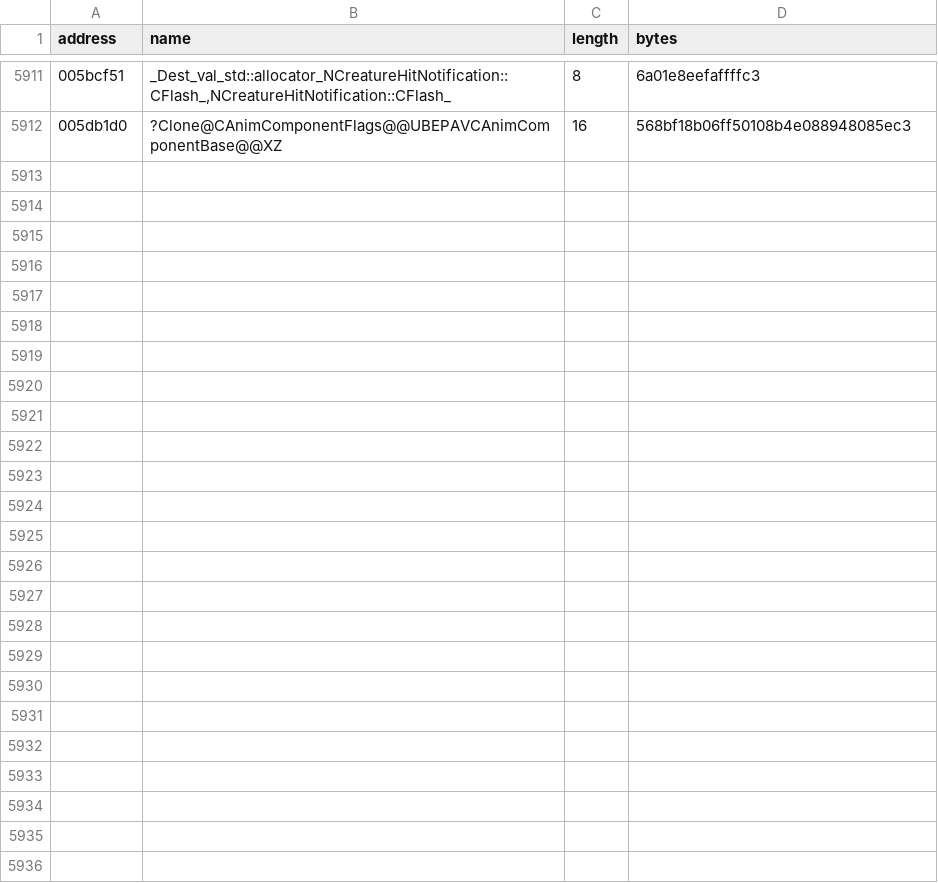
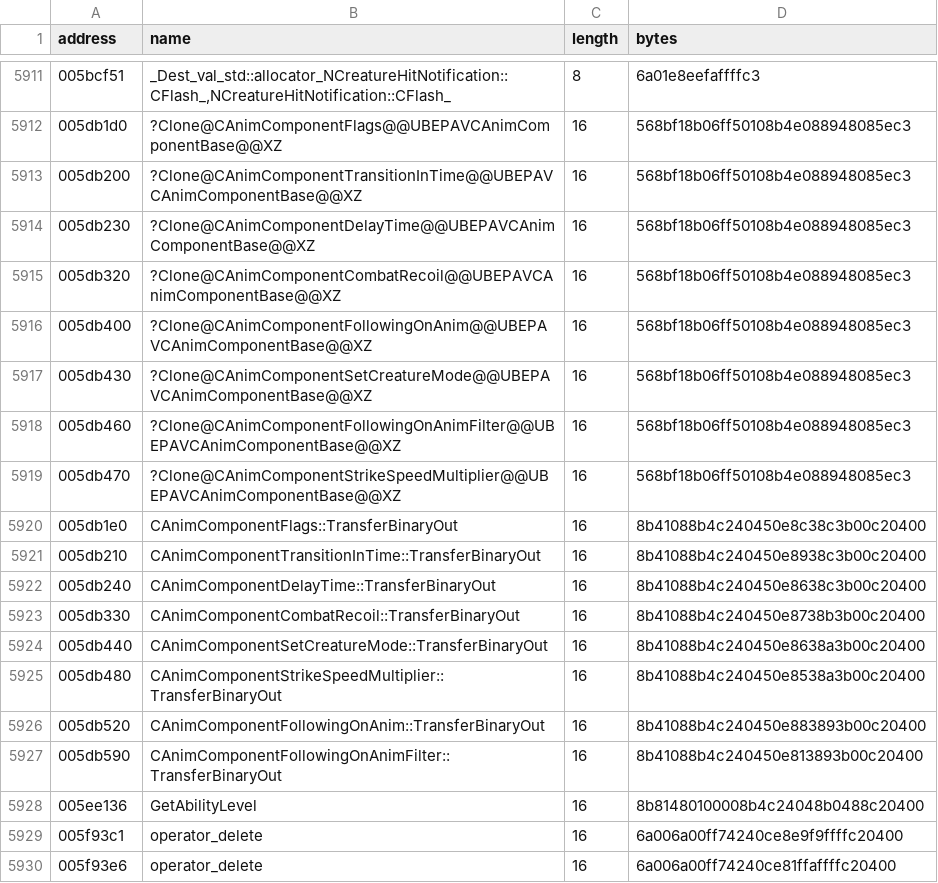
Before and after one commit to BuffJesus/FableDecomp, a TSV file: rebuild/oracles/auto-re-candidates.tsv, drawn as a sheet; only a part is shown, gaps mark what is left out; the diff names each change by its address in the sheet, - before the commit and + after, or states it on an @@ line.

```diff
--- a/rebuild/oracles/auto-re-candidates.tsv
+++ b/rebuild/oracles/auto-re-candidates.tsv
+row 5913: 005db200 | ?Clone@CAnimComponentTransitionInTime@@UBEPAVCAnimComponentBase@@XZ | 16 | 568bf18b06ff50108b4e088948085ec3
+row 5914: 005db230 | ?Clone@CAnimComponentDelayTime@@UBEPAVCAnimComponentBase@@XZ | 16 | 568bf18b06ff50108b4e088948085ec3
+row 5915: 005db320 | ?Clone@CAnimComponentCombatRecoil@@UBEPAVCAnimComponentBase@@XZ | 16 | 568bf18b06ff50108b4e088948085ec3
+row 5916: 005db400 | ?Clone@CAnimComponentFollowingOnAnim@@UBEPAVCAnimComponentBase@@XZ | 16 | 568bf18b06ff50108b4e088948085ec3
+row 5917: 005db430 | ?Clone@CAnimComponentSetCreatureMode@@UBEPAVCAnimComponentBase@@XZ | 16 | 568bf18b06ff50108b4e088948085ec3
+row 5918: 005db460 | ?Clone@CAnimComponentFollowingOnAnimFilter@@UBEPAVCAnimComponentBase@@XZ | 16 | 568bf18b06ff50108b4e088948085ec3
+row 5919: 005db470 | ?Clone@CAnimComponentStrikeSpeedMultiplier@@UBEPAVCAnimComponentBase@@XZ | 16 | 568bf18b06ff50108b4e088948085ec3
+row 5920: 005db1e0 | CAnimComponentFlags::TransferBinaryOut | 16 | 8b41088b4c240450e8c38c3b00c20400
+row 5921: 005db210 | CAnimComponentTransitionInTime::TransferBinaryOut | 16 | 8b41088b4c240450e8938c3b00c20400
+row 5922: 005db240 | CAnimComponentDelayTime::TransferBinaryOut | 16 | 8b41088b4c240450e8638c3b00c20400
+row 5923: 005db330 | CAnimComponentCombatRecoil::TransferBinaryOut | 16 | 8b41088b4c240450e8738b3b00c20400
+row 5924: 005db440 | CAnimComponentSetCreatureMode::TransferBinaryOut | 16 | 8b41088b4c240450e8638a3b00c20400
+row 5925: 005db480 | CAnimComponentStrikeSpeedMultiplier::TransferBinaryOut | 16 | 8b41088b4c240450e8538a3b00c20400
+row 5926: 005db520 | CAnimComponentFollowingOnAnim::TransferBinaryOut | 16 | 8b41088b4c240450e883893b00c20400
+row 5927: 005db590 | CAnimComponentFollowingOnAnimFilter::TransferBinaryOut | 16 | 8b41088b4c240450e813893b00c20400
+row 5928: 005ee136 | GetAbilityLevel | 16 | 8b81480100008b4c24048b0488c20400
+row 5929: 005f93c1 | operator_delete | 16 | 6a006a00ff74240ce8e9f9ffffc20400
+row 5930: 005f93e6 | operator_delete | 16 | 6a006a00ff74240ce81ffaffffc20400
```
Also changed, not shown: 38 other files.
